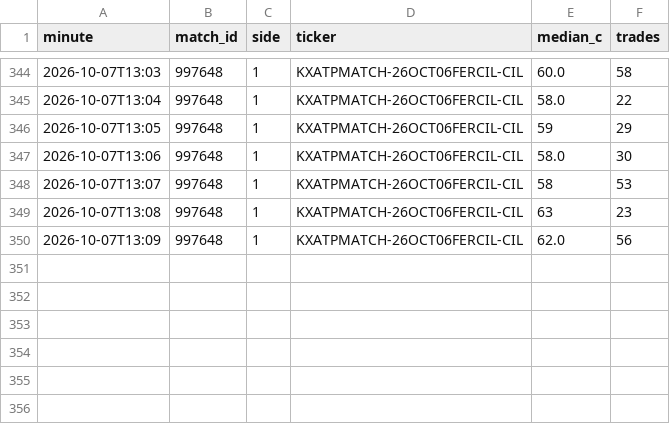
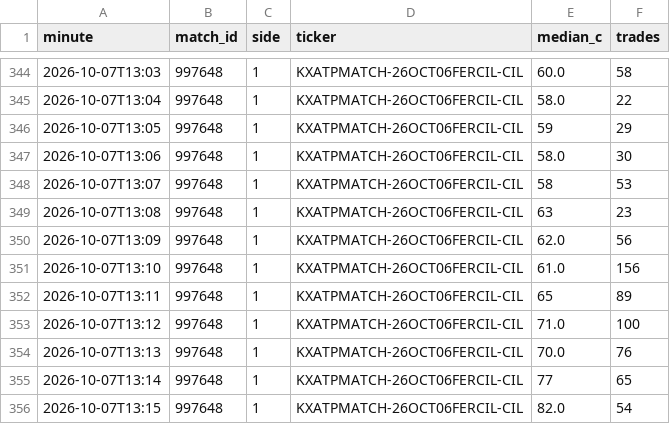
Before and after one commit to Teemotaij/KalshiWatch, a CSV file: ticks.csv, drawn as a sheet; only a part is shown, gaps mark what is left out; the diff names each change by its address in the sheet, - before the commit and + after, or states it on an @@ line.

```diff
--- a/ticks.csv
+++ b/ticks.csv
+row 351: 2026-10-07T13:10 | 997648 | 1 | KXATPMATCH-26OCT06FERCIL-CIL | 61.0 | 156
+row 352: 2026-10-07T13:11 | 997648 | 1 | KXATPMATCH-26OCT06FERCIL-CIL | 65 | 89
+row 353: 2026-10-07T13:12 | 997648 | 1 | KXATPMATCH-26OCT06FERCIL-CIL | 71.0 | 100
+row 354: 2026-10-07T13:13 | 997648 | 1 | KXATPMATCH-26OCT06FERCIL-CIL | 70.0 | 76
+row 355: 2026-10-07T13:14 | 997648 | 1 | KXATPMATCH-26OCT06FERCIL-CIL | 77 | 65
+row 356: 2026-10-07T13:15 | 997648 | 1 | KXATPMATCH-26OCT06FERCIL-CIL | 82.0 | 54
```
Also changed, not shown: 1 other file.
